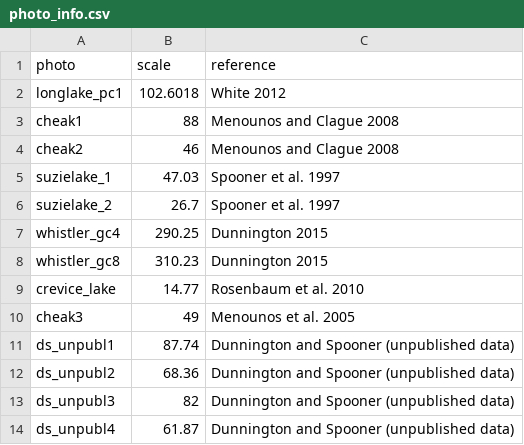
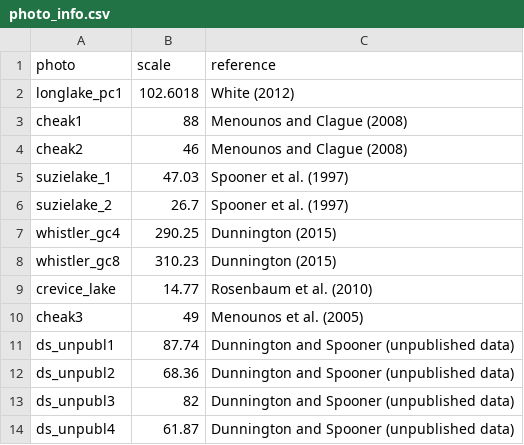
Before and after one commit to paleolimbot/coring-deformation, a CSV file: data-raw/photos/photo_info.csv, drawn as a sheet.

```diff
--- a/data-raw/photos/photo_info.csv
+++ b/data-raw/photos/photo_info.csv
@@ -1,11 +1,11 @@
 photo,scale,reference
-longlake_pc1,102.6018,White 2012
-cheak1,88,Menounos and Clague 2008
-cheak2,46,Menounos and Clague 2008
-suzielake_1,47.03,Spooner et al. 1997
-suzielake_2,26.7,Spooner et al. 1997
-whistler_gc4,290.25,Dunnington 2015
-whistler_gc8,310.23,Dunnington 2015
-crevice_lake,14.77,Rosenbaum et al. 2010
-cheak3,49,Menounos et al. 2005
+longlake_pc1,102.6018,White (2012)
+cheak1,88,Menounos and Clague (2008)
+cheak2,46,Menounos and Clague (2008)
+suzielake_1,47.03,Spooner et al. (1997)
+suzielake_2,26.7,Spooner et al. (1997)
+whistler_gc4,290.25,Dunnington (2015)
+whistler_gc8,310.23,Dunnington (2015)
+crevice_lake,14.77,Rosenbaum et al. (2010)
+cheak3,49,Menounos et al. (2005)
 ds_unpubl1,87.74,Dunnington and Spooner (unpublished data)
```
Also changed, not shown: 3 other files.
